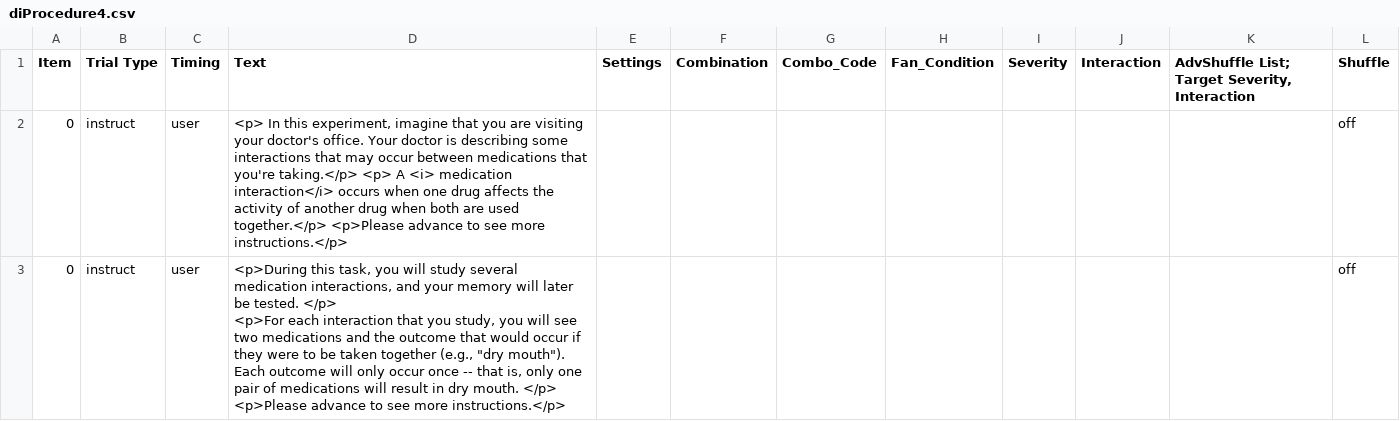
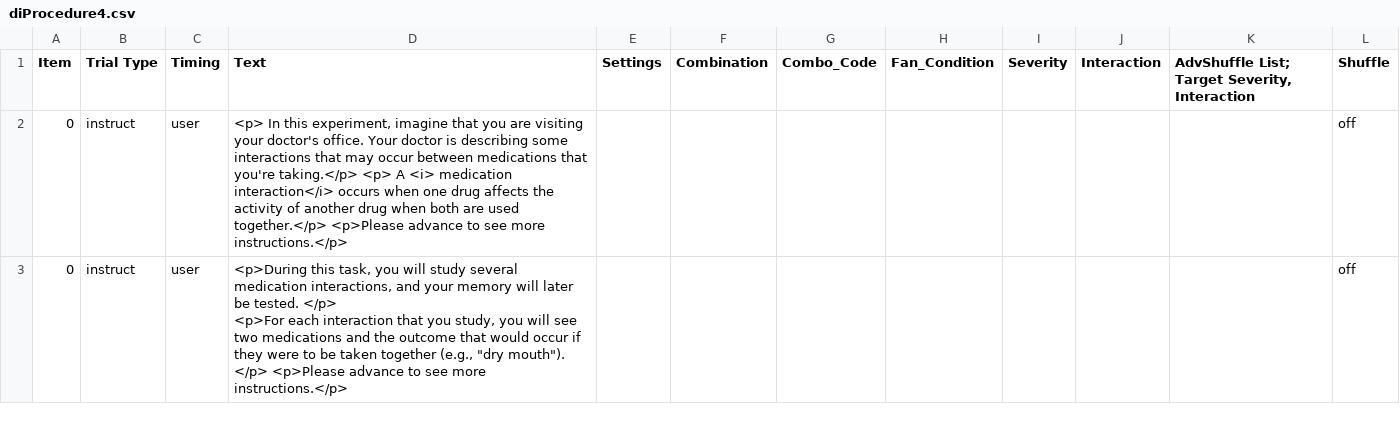
Before and after one commit to juliarobink/offloading_fan_2021, a CSV file: Experiment/Procedure/diProcedure4.csv, drawn as a sheet; only a part is shown; the diff covers the shown part only.

Commit message:
Changed instructions on proc file

```diff
--- a/Experiment/Procedure/diProcedure4.csv
+++ b/Experiment/Procedure/diProcedure4.csv
@@ -2,3 +2,3 @@ Item,Trial Type,Timing,Text,Settings,Combination,Combo_Code,Fan_Condition,Severi
 0,instruct,user,"<p> In this experiment, imagine that you are visiting your doctor's office. Your doctor is describing some interactions that may occur between medications that you're taking.</p> <p> A <i> medication interaction</i> occurs when one drug affects the activity of another drug when both are used together.</p>  <p>Please advance to see more instructions.</p>",,,,,,,,off
-0,instruct,user,"<p>During this task, you will study several medication interactions, and your memory will later be tested. </p>
-<p>For each interaction that you study, you will see two medications and the outcome that would occur if they were to be taken together (e.g., ""dry mouth""). Each outcome will only occur once -- that is, only one pair of medications will result in dry mouth.  </p> <p>Please advance to see more instructions.</p>",,,,,,,,off
+0,instruct,user,"<p>During this task, you will study several medication interactions, and your memory will later be tested. </p>
+<p>For each interaction that you study, you will see two medications and the outcome that would occur if they were to be taken together (e.g., ""dry mouth""). </p> <p>Please advance to see more instructions.</p>",,,,,,,,off
```
Also changed, not shown: 8 edited cells elsewhere in this file.
